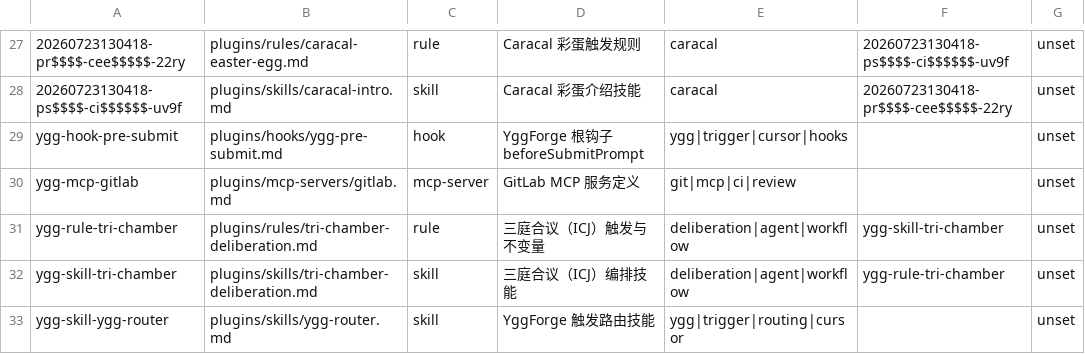
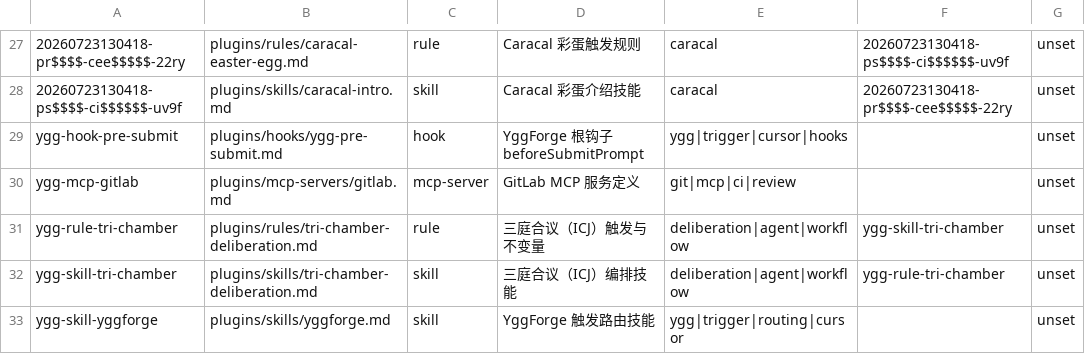
Before and after one commit to leoknuth/YggForge, a TSV file: yggforge-core/graph/catalog/_all.tsv, drawn as a sheet; only a part is shown, gaps mark what is left out.

```diff
--- a/yggforge-core/graph/catalog/_all.tsv
+++ b/yggforge-core/graph/catalog/_all.tsv
@@ -32,2 +32,2 @@ ygg-rule-tri-chamber	plugins/rules/tri-chamber-deliberation.md	rule	三庭合议
 ygg-skill-tri-chamber	plugins/skills/tri-chamber-deliberation.md	skill	三庭合议（ICJ）编排技能	deliberation|agent|workflow	ygg-rule-tri-chamber	unset
-ygg-skill-ygg-router	plugins/skills/ygg-router.md	skill	YggForge 触发路由技能	ygg|trigger|routing|cursor		unset
+ygg-skill-yggforge	plugins/skills/yggforge.md	skill	YggForge 触发路由技能	ygg|trigger|routing|cursor		unset
```
Also changed, not shown: yggforge-core/graph/tag-inverted/_all.tsv, 9 other files.
